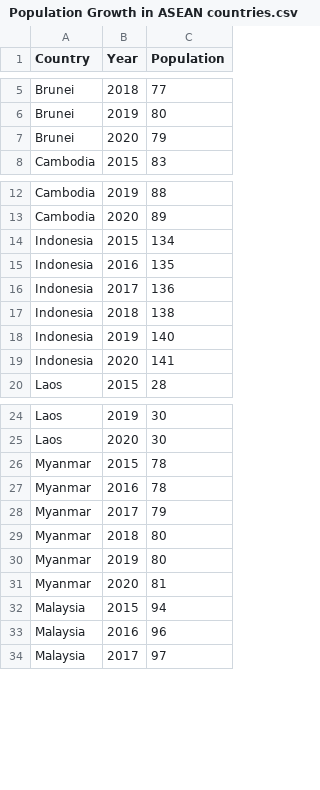
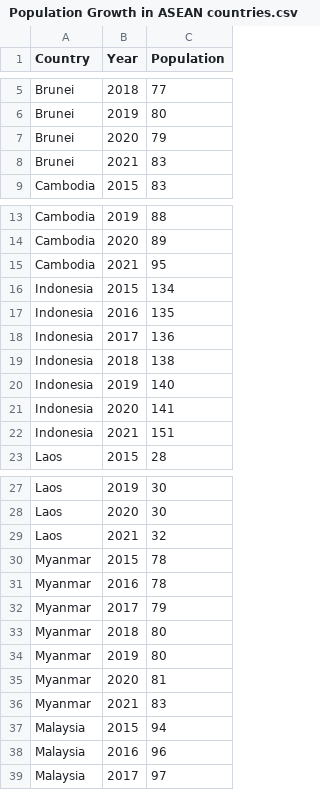
Before and after one commit to scha0124/FIT3179-repo, a CSV file: Final_dashboard/data/Population Growth in ASEAN countries.csv, drawn as a sheet; only a part is shown, gaps mark what is left out; the diff covers the shown part only; the diff names each change by its address in the sheet, - before the commit and + after, or states it on an @@ line.

Commit message:
edited data and choropleth map

```diff
--- a/Final_dashboard/data/Population Growth in ASEAN countries.csv
+++ b/Final_dashboard/data/Population Growth in ASEAN countries.csv
+row 8: Brunei | 2021 | 83
+row 15: Cambodia | 2021 | 95
+row 22: Indonesia | 2021 | 151
+row 29: Laos | 2021 | 32
+row 36: Myanmar | 2021 | 83
```
Also changed, not shown: 5 added rows elsewhere in this file, 1 other file.
